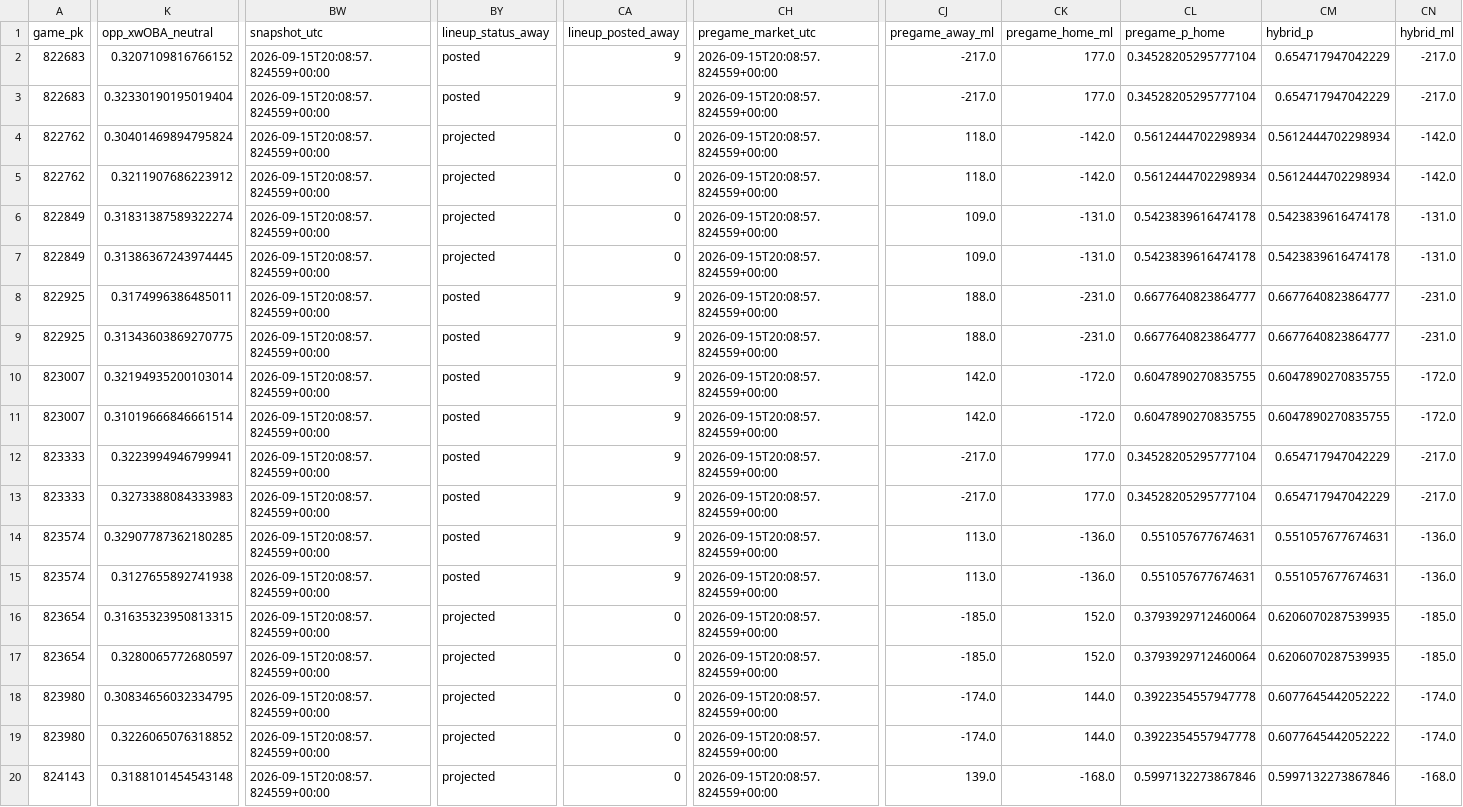
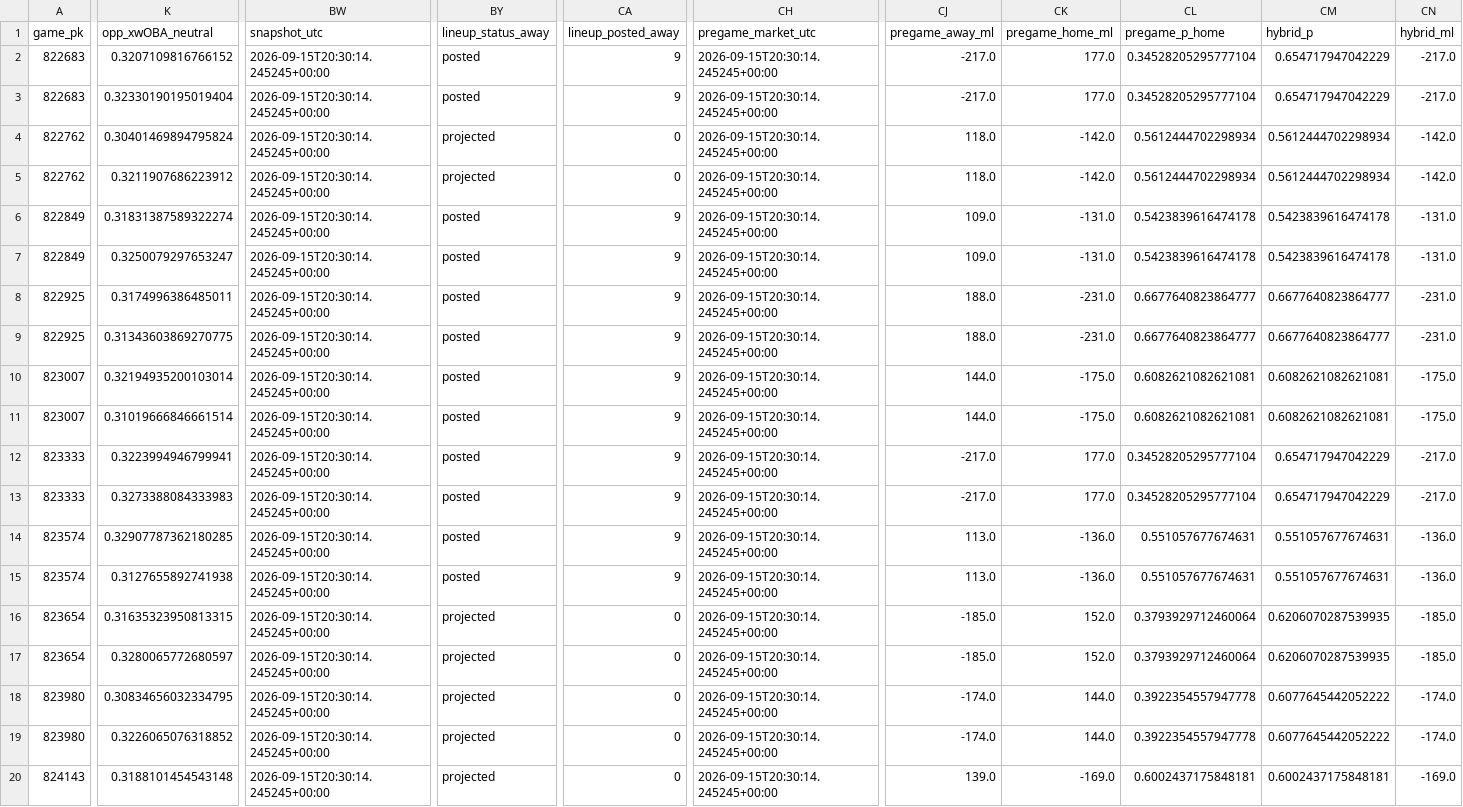
Before and after one commit to Dave356w/Dave356w, a CSV file: data/leans_2026-09-15_xw.csv, drawn as a sheet; only a part is shown, gaps mark what is left out; the diff covers the shown part only; the diff names each change by its address in the sheet, - before the commit and + after, or states it on an @@ line.

```diff
--- a/data/leans_2026-09-15_xw.csv
+++ b/data/leans_2026-09-15_xw.csv
-BW2:BW20 (snapshot_utc): 2026-09-15T20:08:57.824559+00:00
+BW2:BW20 (snapshot_utc): 2026-09-15T20:30:14.245245+00:00
-CH2:CH20 (pregame_market_utc): 2026-09-15T20:08:57.824559+00:00
+CH2:CH20 (pregame_market_utc): 2026-09-15T20:30:14.245245+00:00
-BY6:BY7 (lineup_status_away): projected
+BY6:BY7 (lineup_status_away): posted
-CA6:CA7 (lineup_posted_away): 0
+CA6:CA7 (lineup_posted_away): 9
-K7 (opp_xwOBA_neutral): 0.31386367243974445
+K7 (opp_xwOBA_neutral): 0.3250079297653247
-CJ10:CJ11 (pregame_away_ml): 142.0
+CJ10:CJ11 (pregame_away_ml): 144.0
-CK10:CK11 (pregame_home_ml): -172.0
+CK10:CK11 (pregame_home_ml): -175.0
-CL10:CL11 (pregame_p_home): 0.6047890270835755
+CL10:CL11 (pregame_p_home): 0.6082621082621081
-CM10:CM11 (hybrid_p): 0.6047890270835755
+CM10:CM11 (hybrid_p): 0.6082621082621081
-CN10:CN11 (hybrid_ml): -172.0
+CN10:CN11 (hybrid_ml): -175.0
-CK20 (pregame_home_ml): -168.0
+CK20 (pregame_home_ml): -169.0
-CL20 (pregame_p_home): 0.5997132273867846
+CL20 (pregame_p_home): 0.6002437175848181
-CM20 (hybrid_p): 0.5997132273867846
+CM20 (hybrid_p): 0.6002437175848181
-CN20 (hybrid_ml): -168.0
+CN20 (hybrid_ml): -169.0
```
Also changed, not shown: 89 edited cells elsewhere in this file, data/hitters_2026-09-15_xw.csv, data/leans_2026-09-15_pl.csv, 3 other files.
